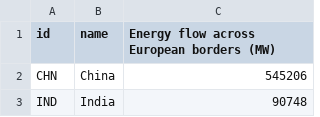
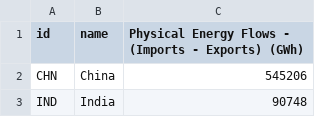
Before and after one commit to kiranw/mde-info-vis, a CSV file: data/Carla2.csv, drawn as a sheet; only a part is shown.

Commit message:
Fixed Carla's inverted chart order thing, though not sure how :huhface:

```diff
--- a/data/Carla2.csv
+++ b/data/Carla2.csv
@@ -1,2 +1,2 @@
-id,name,Energy flow across European borders (MW)
+id,name,Physical Energy Flows - (Imports - Exports) (GWh)
 CHN,China,545206
```
Also changed, not shown: data/Carla1.csv, 1 other file.
